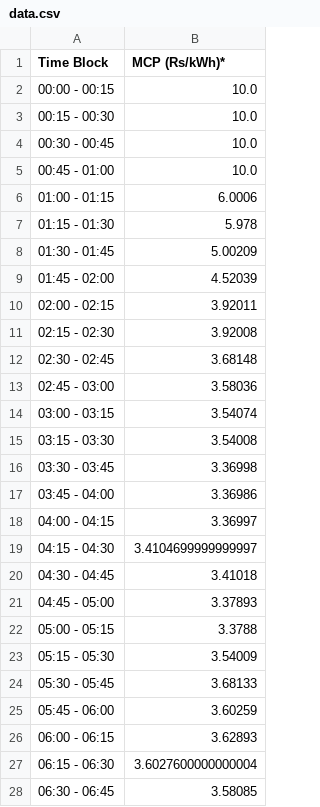
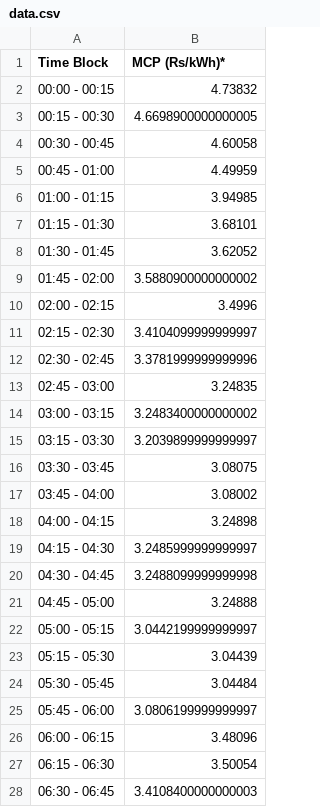
Before and after one commit to Vidyutee/load_fetcher, a CSV file: data.csv, drawn as a sheet; only a part is shown; the diff covers the shown part only.

```diff
--- a/data.csv
+++ b/data.csv
@@ -1,28 +1,28 @@
 Time Block,MCP (Rs/kWh)*
-00:00 - 00:15,10.0
-00:15 - 00:30,10.0
-00:30 - 00:45,10.0
-00:45 - 01:00,10.0
-01:00 - 01:15,6.0006
-01:15 - 01:30,5.978
-01:30 - 01:45,5.00209
-01:45 - 02:00,4.52039
-02:00 - 02:15,3.92011
-02:15 - 02:30,3.92008
-02:30 - 02:45,3.68148
-02:45 - 03:00,3.58036
-03:00 - 03:15,3.54074
-03:15 - 03:30,3.54008
-03:30 - 03:45,3.36998
-03:45 - 04:00,3.36986
-04:00 - 04:15,3.36997
-04:15 - 04:30,3.4104699999999997
-04:30 - 04:45,3.41018
-04:45 - 05:00,3.37893
-05:00 - 05:15,3.3788
-05:15 - 05:30,3.54009
-05:30 - 05:45,3.68133
-05:45 - 06:00,3.60259
-06:00 - 06:15,3.62893
-06:15 - 06:30,3.6027600000000004
-06:30 - 06:45,3.58085
+00:00 - 00:15,4.73832
+00:15 - 00:30,4.6698900000000005
+00:30 - 00:45,4.60058
+00:45 - 01:00,4.49959
+01:00 - 01:15,3.94985
+01:15 - 01:30,3.68101
+01:30 - 01:45,3.62052
+01:45 - 02:00,3.5880900000000002
+02:00 - 02:15,3.4996
+02:15 - 02:30,3.4104099999999997
+02:30 - 02:45,3.3781999999999996
+02:45 - 03:00,3.24835
+03:00 - 03:15,3.2483400000000002
+03:15 - 03:30,3.2039899999999997
+03:30 - 03:45,3.08075
+03:45 - 04:00,3.08002
+04:00 - 04:15,3.24898
+04:15 - 04:30,3.2485999999999997
+04:30 - 04:45,3.2488099999999998
+04:45 - 05:00,3.24888
+05:00 - 05:15,3.0442199999999997
+05:15 - 05:30,3.04439
+05:30 - 05:45,3.04484
+05:45 - 06:00,3.0806199999999997
+06:00 - 06:15,3.48096
+06:15 - 06:30,3.50054
+06:30 - 06:45,3.4108400000000003
```
Also changed, not shown: 59 edited cells elsewhere in this file.
